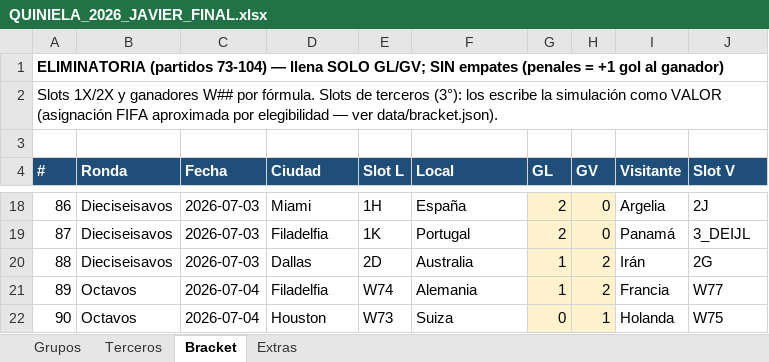
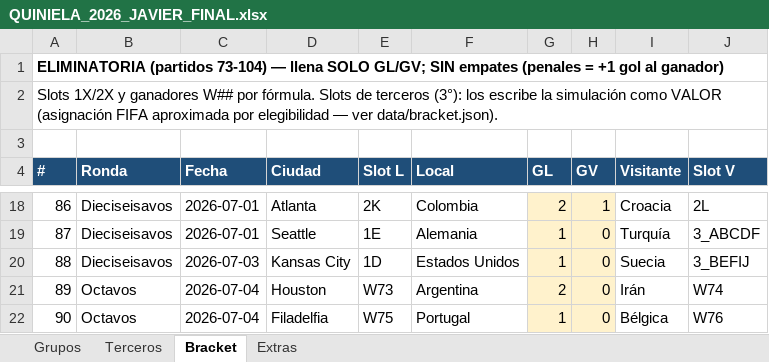
Before and after one commit to javiercamarapp/javiercamarapp, an Excel workbook: entregables/QUINIELA_2026_JAVIER_FINAL.xlsx, sheet Bracket, drawn as a sheet; only a part is shown, gaps mark what is left out; values as stored, in another font and other column widths than the file's, no borders; the diff covers the shown part only; the diff names each change by its address in the sheet, - before the commit and + after, or states it on an @@ line.

```diff
--- a/entregables/QUINIELA_2026_JAVIER_FINAL.xlsx (sheet Bracket)
+++ b/entregables/QUINIELA_2026_JAVIER_FINAL.xlsx (sheet Bracket)
-C18:C19 (Fecha): 2026-07-03
+C18:C19 (Fecha): 2026-07-01
-D18 (Ciudad): Miami
+D18 (Ciudad): Atlanta
-E18 (Slot L): 1H
+E18 (Slot L): 2K
-F18 (Local): España
+F18 (Local): Colombia
-H18 (GV): 0
+H18 (GV): 1
-I18 (Visitante): Argelia
+I18 (Visitante): Croacia
-J18 (Slot V): 2J
+J18 (Slot V): 2L
-D19 (Ciudad): Filadelfia
+D19 (Ciudad): Seattle
-E19 (Slot L): 1K
+E19 (Slot L): 1E
-F19 (Local): Portugal
+F19 (Local): Alemania
-G19 (GL): 2
+G19 (GL): 1
-I19 (Visitante): Panamá
+I19 (Visitante): Turquía
-J19 (Slot V): 3_DEIJL
+J19 (Slot V): 3_ABCDF
-D20 (Ciudad): Dallas
+D20 (Ciudad): Kansas City
-E20 (Slot L): 2D
+E20 (Slot L): 1D
-F20 (Local): Australia
+F20 (Local): Estados Unidos
-H20:H21 (GV): 2
+H20:H21 (GV): 0
-I20 (Visitante): Irán
+I20 (Visitante): Suecia
-J20 (Slot V): 2G
+J20 (Slot V): 3_BEFIJ
-D21 (Ciudad): Filadelfia
+D21 (Ciudad): Houston
-E21 (Slot L): W74
+E21 (Slot L): W73
-F21 (Local): Alemania
+F21 (Local): Argentina
-G21 (GL): 1
+G21 (GL): 2
-I21 (Visitante): Francia
+I21 (Visitante): Irán
-J21 (Slot V): W77
+J21 (Slot V): W74
-D22 (Ciudad): Houston
+D22 (Ciudad): Filadelfia
-E22 (Slot L): W73
+E22 (Slot L): W75
-F22 (Local): Suiza
+F22 (Local): Portugal
-G22 (GL): 0
+G22 (GL): 1
-H22 (GV): 1
+H22 (GV): 0
-I22 (Visitante): Holanda
+I22 (Visitante): Bélgica
-J22 (Slot V): W75
+J22 (Slot V): W76
```
Also changed, not shown: 141 edited cells elsewhere in this sheet, formulas that keep their value, QUINIELA_2026_TEMPLATE_RECONSTRUIDO.xlsx, 11 other files.
